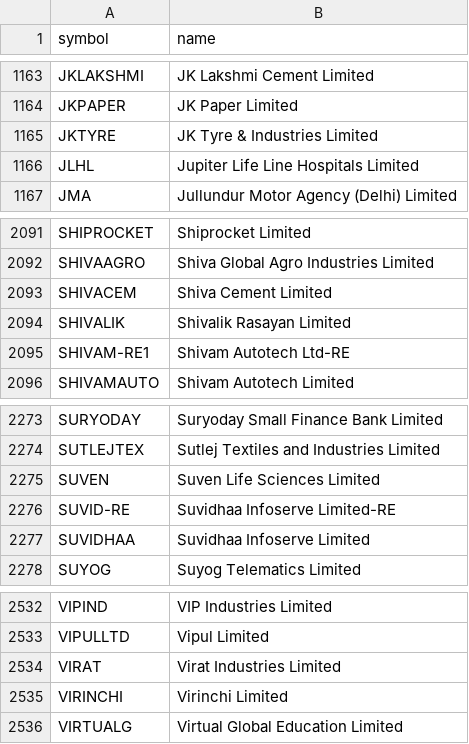
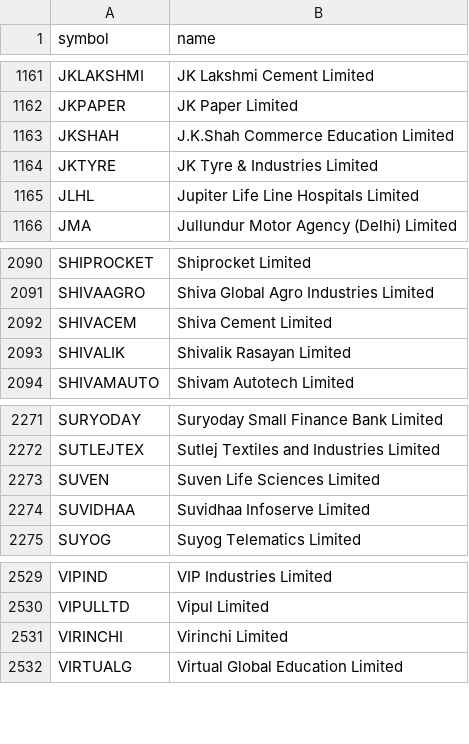
Before and after one commit to PalakGupta7456/stock-valuation-india, a CSV file: data/nse_symbols.csv, drawn as a sheet; only a part is shown, gaps mark what is left out; the diff covers the shown part only.

```diff
--- a/data/nse_symbols.csv
+++ b/data/nse_symbols.csv
@@ -1164,2 +1162,3 @@ JKLAKSHMI,JK Lakshmi Cement Limited
 JKPAPER,JK Paper Limited
+JKSHAH,J.K.Shah Commerce Education Limited
 JKTYRE,JK Tyre & Industries Limited
@@ -2094,3 +2093,2 @@ SHIVACEM,Shiva Cement Limited
 SHIVALIK,Shivalik Rasayan Limited
-SHIVAM-RE1,Shivam Autotech Ltd-RE
 SHIVAMAUTO,Shivam Autotech Limited
@@ -2275,3 +2273,2 @@ SUTLEJTEX,Sutlej Textiles and Industries Limited
 SUVEN,Suven Life Sciences Limited
-SUVID-RE,Suvidhaa Infoserve Limited-RE
 SUVIDHAA,Suvidhaa Infoserve Limited
@@ -2533,3 +2530,2 @@ VIPIND,VIP Industries Limited
 VIPULLTD,Vipul Limited
-VIRAT,Virat Industries Limited
 VIRINCHI,Virinchi Limited
```
Also changed, not shown: 2 added rows and 4 removed rows elsewhere in this file, data/bse_symbols.csv.
